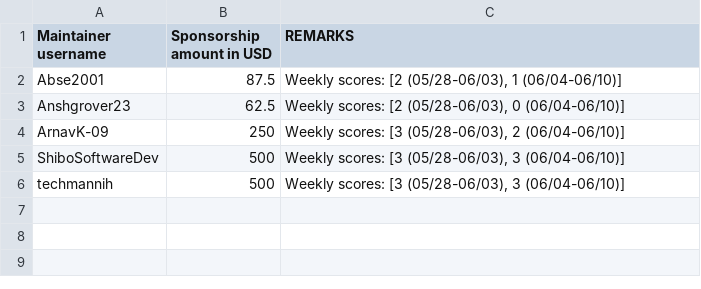
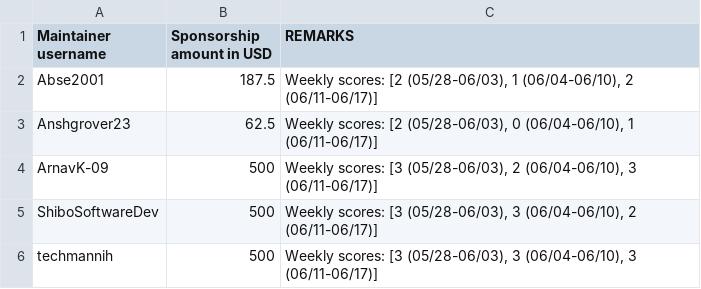
Before and after one commit to tscircuit/contribution-tracker, a CSV file: sponsorships/2025-06.csv, drawn as a sheet.

```diff
--- a/sponsorships/2025-06.csv
+++ b/sponsorships/2025-06.csv
@@ -1,6 +1,6 @@
 Maintainer username,Sponsorship amount in USD,REMARKS
-Abse2001,87.5,"Weekly scores: [2 (05/28-06/03), 1 (06/04-06/10)]"
-Anshgrover23,62.5,"Weekly scores: [2 (05/28-06/03), 0 (06/04-06/10)]"
-ArnavK-09,250,"Weekly scores: [3 (05/28-06/03), 2 (06/04-06/10)]"
-ShiboSoftwareDev,500,"Weekly scores: [3 (05/28-06/03), 3 (06/04-06/10)]"
-techmannih,500,"Weekly scores: [3 (05/28-06/03), 3 (06/04-06/10)]"
+Abse2001,187.5,"Weekly scores: [2 (05/28-06/03), 1 (06/04-06/10), 2 (06/11-06/17)]"
+Anshgrover23,62.5,"Weekly scores: [2 (05/28-06/03), 0 (06/04-06/10), 1 (06/11-06/17)]"
+ArnavK-09,500,"Weekly scores: [3 (05/28-06/03), 2 (06/04-06/10), 3 (06/11-06/17)]"
+ShiboSoftwareDev,500,"Weekly scores: [3 (05/28-06/03), 3 (06/04-06/10), 2 (06/11-06/17)]"
+techmannih,500,"Weekly scores: [3 (05/28-06/03), 3 (06/04-06/10), 3 (06/11-06/17)]"
```
